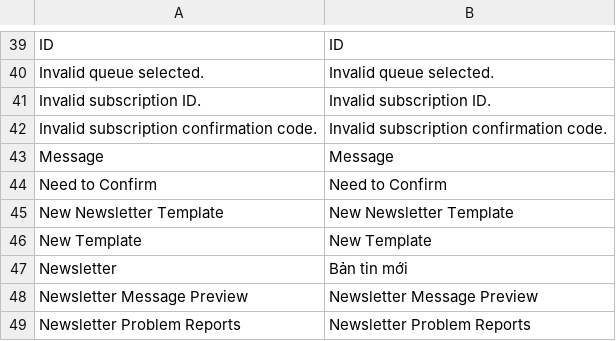
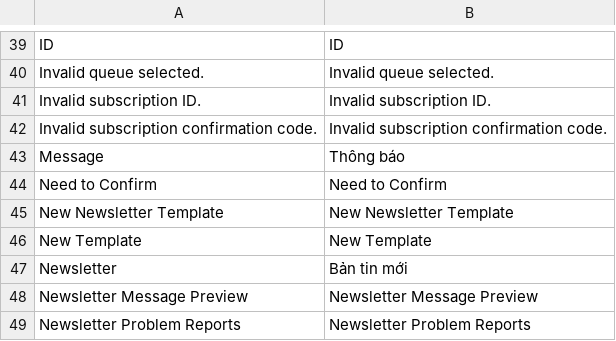
Before and after one commit to vanduc1102/viet-hoa-magento, a CSV file: vi_VN/Mage_Newsletter.csv, drawn as a sheet; only a part is shown, gaps mark what is left out.

```diff
--- a/vi_VN/Mage_Newsletter.csv
+++ b/vi_VN/Mage_Newsletter.csv
@@ -42,3 +42,3 @@
 "Invalid subscription confirmation code.","Invalid subscription confirmation code."
-"Message","Message"
+"Message","Thông báo"
 "Need to Confirm","Need to Confirm"
```
Also changed, not shown: vi_VN/Mage_AdminNotification.csv, vi_VN/Mage_Sales.csv, 1 other file.
